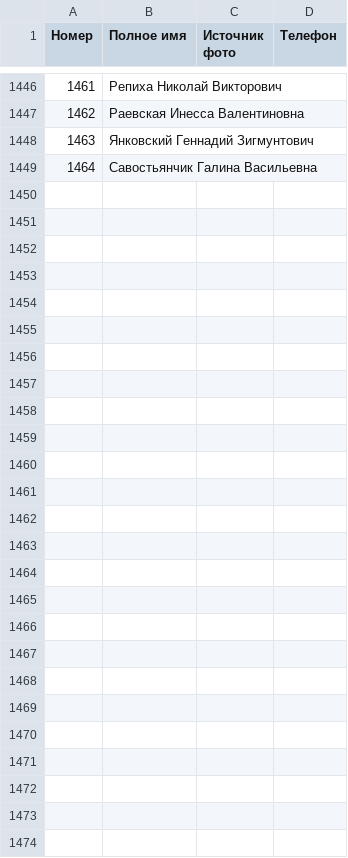
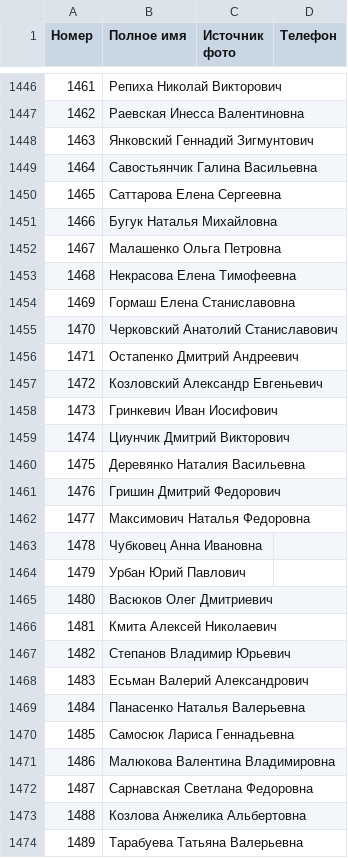
Before and after one commit to ZUBR-by/zubr-api, a CSV file: datasets/courts/judge.csv, drawn as a sheet; only a part is shown, gaps mark what is left out; the diff covers the shown part only; the diff names each change by its address in the sheet, - before the commit and + after, or states it on an @@ line.

Commit message:
Various typos. Added missing judges

```diff
--- a/datasets/courts/judge.csv
+++ b/datasets/courts/judge.csv
+row 1450: 1465 | Саттарова Елена Сергеевна
+row 1451: 1466 | Бугук Наталья Михайловна
+row 1452: 1467 | Малашенко Ольга Петровна
+row 1453: 1468 | Некрасова Елена Тимофеевна
+row 1454: 1469 | Гормаш Елена Станиславовна
+row 1455: 1470 | Черковский Анатолий Станиславович
+row 1456: 1471 | Остапенко Дмитрий Андреевич
+row 1457: 1472 | Козловский Александр Евгеньевич
+row 1458: 1473 | Гринкевич Иван Иосифович
+row 1459: 1474 | Циунчик Дмитрий Викторович
+row 1460: 1475 | Деревянко Наталия Васильевна
+row 1461: 1476 | Гришин Дмитрий Федорович
+row 1462: 1477 | Максимович Наталья Федоровна
+row 1463: 1478 | Чубковец Анна Ивановна
+row 1464: 1479 | Урбан Юрий Павлович
+row 1465: 1480 | Васюков Олег Дмитриевич
+row 1466: 1481 | Кмита Алексей Николаевич
+row 1467: 1482 | Степанов Владимир Юрьевич
+row 1468: 1483 | Есьман Валерий Александрович
+row 1469: 1484 | Панасенко Наталья Валерьевна
+row 1470: 1485 | Самосюк Лариса Геннадьевна
+row 1471: 1486 | Малюкова Валентина Владимировна
+row 1472: 1487 | Сарнавская Светлана Федоровна
+row 1473: 1488 | Козлова Анжелика Альбертовна
+row 1474: 1489 | Тарабуева Татьяна Валерьевна
```
Also changed, not shown: 5 edited cells elsewhere in this file, datasets/courts/history/04-grodno.csv, datasets/courts/history/07-capital.csv.
